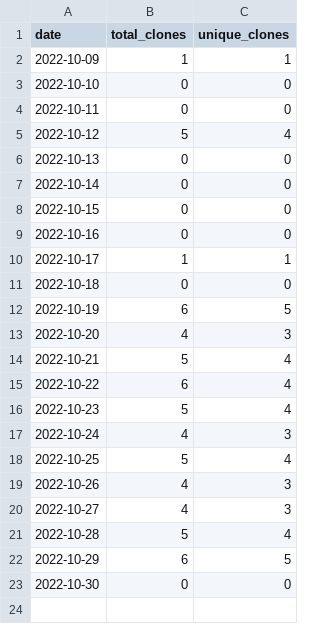
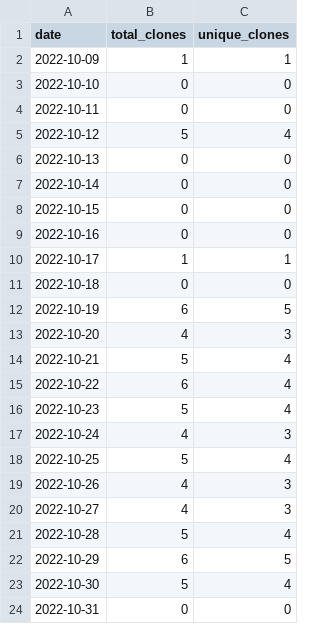
Before and after one commit to merrymitch/COMP5710, a CSV file: .traffic/clones.csv, drawn as a sheet.

Commit message:
Updating repository traffic

```diff
--- a/.traffic/clones.csv
+++ b/.traffic/clones.csv
@@ -22,2 +22,3 @@ date,total_clones,unique_clones
 2022-10-29,6,5
-2022-10-30,0,0
+2022-10-30,5,4
+2022-10-31,0,0
```
Also changed, not shown: .traffic/views.csv, 3 other files.
